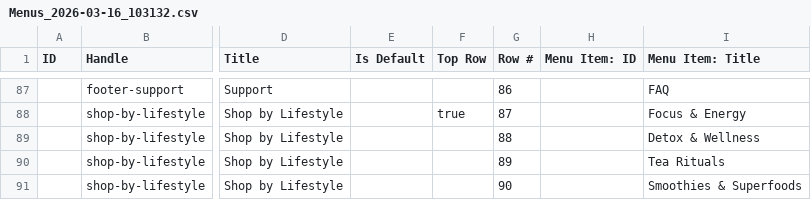
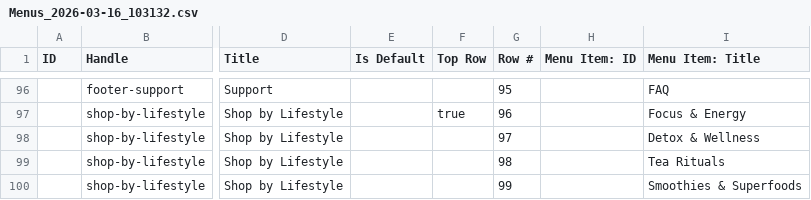
Before and after one commit to TimKDM/Divine-ingredients-theme-file, a CSV file: Menus_2026-03-16_103132.csv, drawn as a sheet; only a part is shown, gaps mark what is left out; addresses are those after the commit; the diff covers the shown part only; the diff names each change by its address in the sheet, - before the commit and + after, or states it on an @@ line.

```diff
--- a/Menus_2026-03-16_103132.csv
+++ b/Menus_2026-03-16_103132.csv
-G96 (Row #): 86
+G96 (Row #): 95
-G97 (Row #): 87
+G97 (Row #): 96
-G98 (Row #): 88
+G98 (Row #): 97
-G99 (Row #): 89
+G99 (Row #): 98
-G100 (Row #): 90
+G100 (Row #): 99
```
Also changed, not shown: 9 added rows and 18 edited cells elsewhere in this file.
